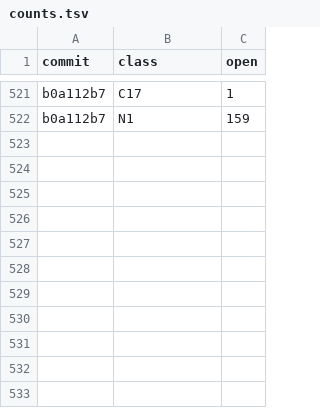
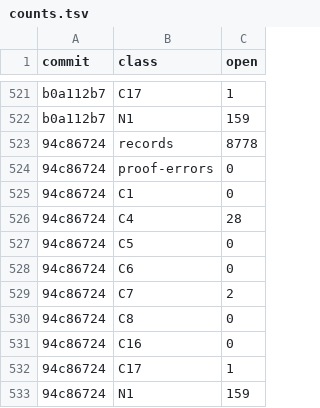
Before and after one commit to tothedarktowercame/futon4, a TSV file: holes/labs/E-paperprinter-cleanup/endgame/counts.tsv, drawn as a sheet; only a part is shown, gaps mark what is left out; the diff names each change by its address in the sheet, - before the commit and + after, or states it on an @@ line.

```diff
--- a/holes/labs/E-paperprinter-cleanup/endgame/counts.tsv
+++ b/holes/labs/E-paperprinter-cleanup/endgame/counts.tsv
+row 523: 94c86724 | records | 8778
+row 524: 94c86724 | proof-errors | 0
+row 525: 94c86724 | C1 | 0
+row 526: 94c86724 | C4 | 28
+row 527: 94c86724 | C5 | 0
+row 528: 94c86724 | C6 | 0
+row 529: 94c86724 | C7 | 2
+row 530: 94c86724 | C8 | 0
+row 531: 94c86724 | C16 | 0
+row 532: 94c86724 | C17 | 1
+row 533: 94c86724 | N1 | 159
```
Also changed, not shown: holes/labs/E-paperprinter-cleanup/endgame/ink.tsv, 1 other file.
